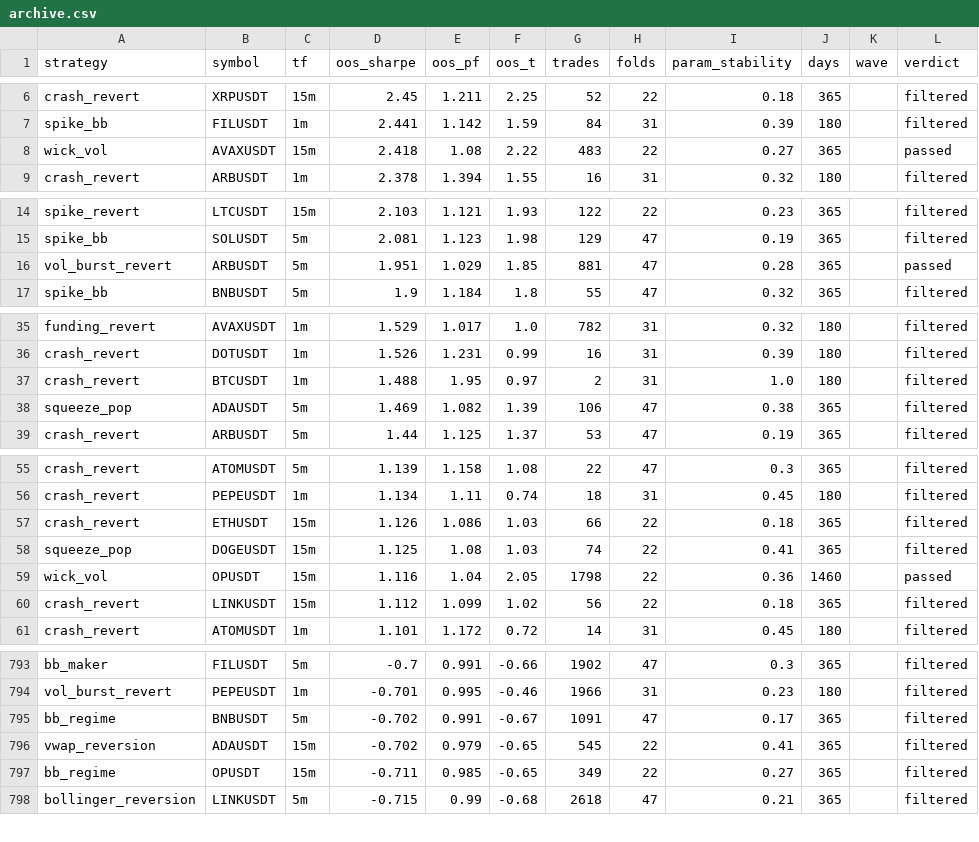
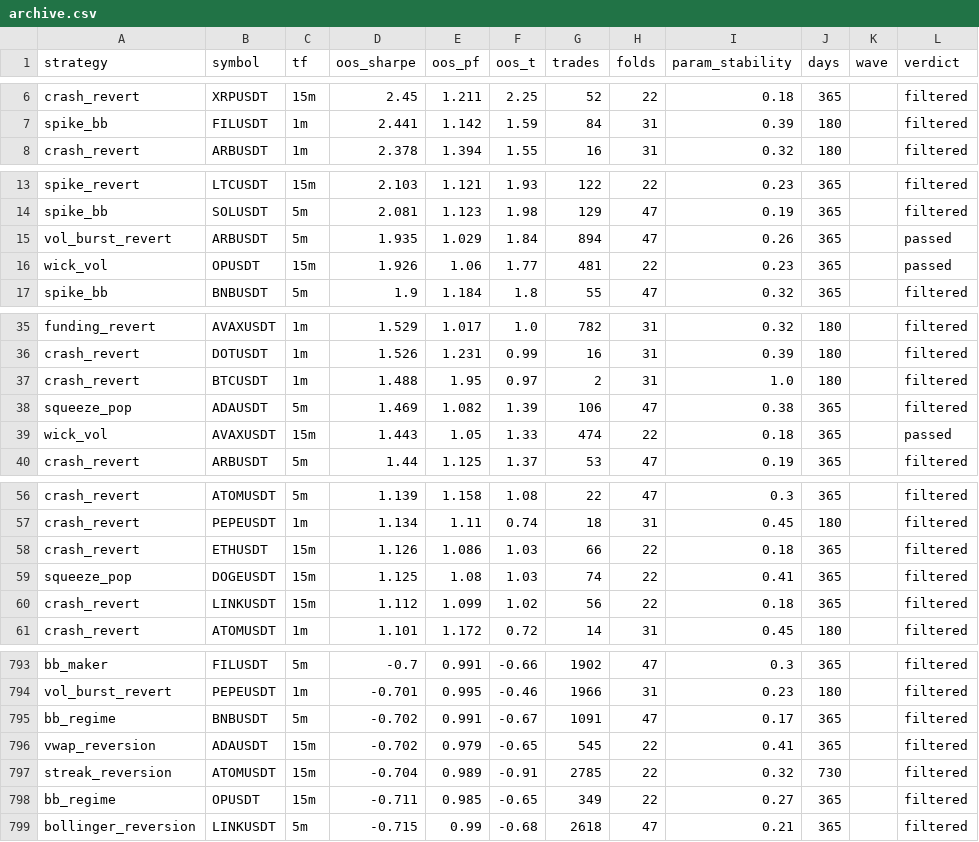
Before and after one commit to davletovaalmira11-creator/scalp-lab-pro, a CSV file: engines/scalp/reports/archive.csv, drawn as a sheet; only a part is shown, gaps mark what is left out; the diff covers the shown part only.

Commit message:
auto: backtest wave [skip ci]

```diff
--- a/engines/scalp/reports/archive.csv
+++ b/engines/scalp/reports/archive.csv
@@ -7,3 +7,2 @@ crash_revert,XRPUSDT,15m,2.45,1.211,2.25,52,22,0.18,365,,filtered
 spike_bb,FILUSDT,1m,2.441,1.142,1.59,84,31,0.39,180,,filtered
-wick_vol,AVAXUSDT,15m,2.418,1.08,2.22,483,22,0.27,365,,passed
 crash_revert,ARBUSDT,1m,2.378,1.394,1.55,16,31,0.32,180,,filtered
@@ -15,3 +14,4 @@ spike_revert,LTCUSDT,15m,2.103,1.121,1.93,122,22,0.23,365,,filtered
 spike_bb,SOLUSDT,5m,2.081,1.123,1.98,129,47,0.19,365,,filtered
-vol_burst_revert,ARBUSDT,5m,1.951,1.029,1.85,881,47,0.28,365,,passed
+vol_burst_revert,ARBUSDT,5m,1.935,1.029,1.84,894,47,0.26,365,,passed
+wick_vol,OPUSDT,15m,1.926,1.06,1.77,481,22,0.23,365,,passed
 spike_bb,BNBUSDT,5m,1.9,1.184,1.8,55,47,0.32,365,,filtered
@@ -38,2 +38,3 @@ crash_revert,BTCUSDT,1m,1.488,1.95,0.97,2,31,1.0,180,,filtered
 squeeze_pop,ADAUSDT,5m,1.469,1.082,1.39,106,47,0.38,365,,filtered
+wick_vol,AVAXUSDT,15m,1.443,1.05,1.33,474,22,0.18,365,,passed
 crash_revert,ARBUSDT,5m,1.44,1.125,1.37,53,47,0.19,365,,filtered
@@ -58,3 +59,2 @@ crash_revert,ETHUSDT,15m,1.126,1.086,1.03,66,22,0.18,365,,filtered
 squeeze_pop,DOGEUSDT,15m,1.125,1.08,1.03,74,22,0.41,365,,filtered
-wick_vol,OPUSDT,15m,1.116,1.04,2.05,1798,22,0.36,1460,,passed
 crash_revert,LINKUSDT,15m,1.112,1.099,1.02,56,22,0.18,365,,filtered
@@ -796,2 +796,3 @@ bb_regime,BNBUSDT,5m,-0.702,0.991,-0.67,1091,47,0.17,365,,filtered
 vwap_reversion,ADAUSDT,15m,-0.702,0.979,-0.65,545,22,0.41,365,,filtered
+streak_reversion,ATOMUSDT,15m,-0.704,0.989,-0.91,2785,22,0.32,730,,filtered
 bb_regime,OPUSDT,15m,-0.711,0.985,-0.65,349,22,0.27,365,,filtered
```
Also changed, not shown: 1 removed row elsewhere in this file, engines/scalp/reports/leaderboard.csv, 4 other files.
